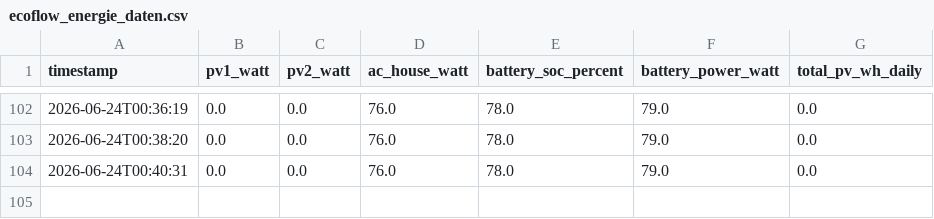
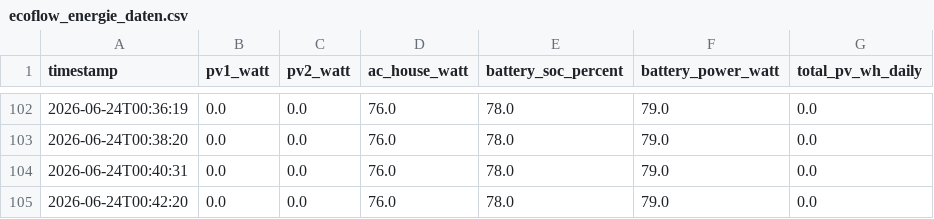
Before and after one commit to t6vb9ns645-boop/ecoflow, a CSV file: ecoflow_energie_daten.csv, drawn as a sheet; only a part is shown, gaps mark what is left out.

```diff
--- a/ecoflow_energie_daten.csv
+++ b/ecoflow_energie_daten.csv
@@ -104 +104,2 @@ timestamp,pv1_watt,pv2_watt,ac_house_watt,battery_soc_percent,battery_power_watt
 2026-06-24T00:40:31,0.0,0.0,76.0,78.0,79.0,0.0
+2026-06-24T00:42:20,0.0,0.0,76.0,78.0,79.0,0.0
```
